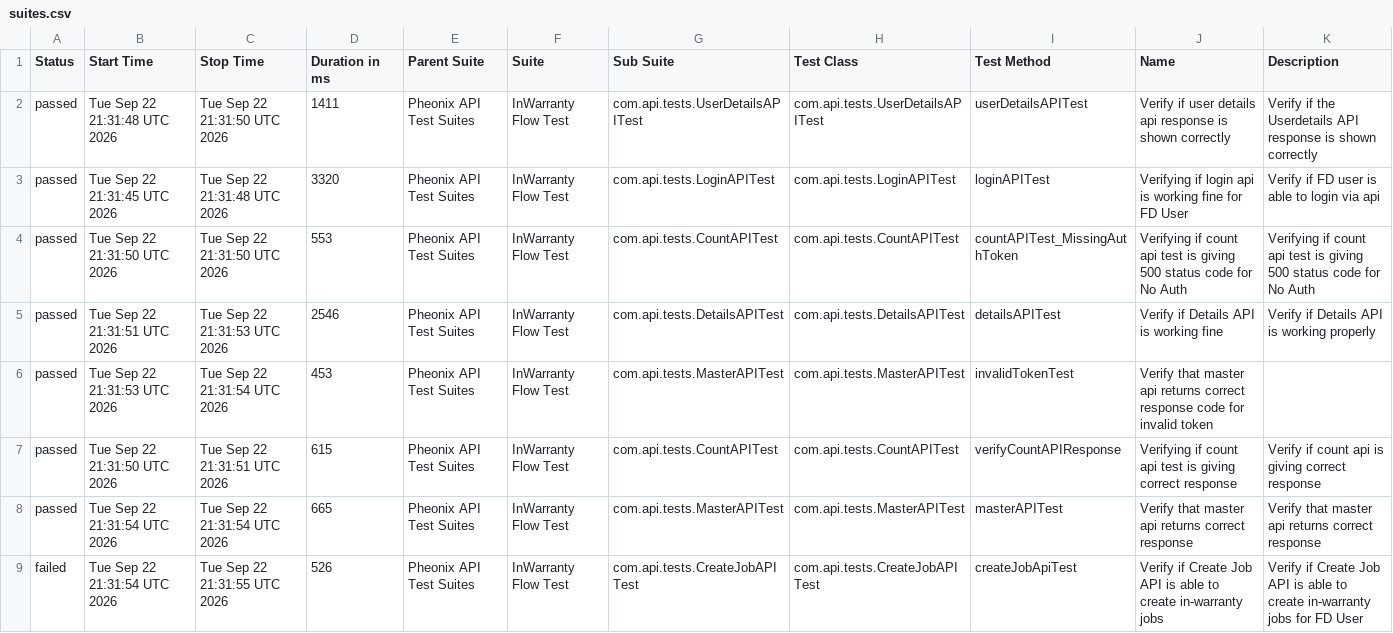
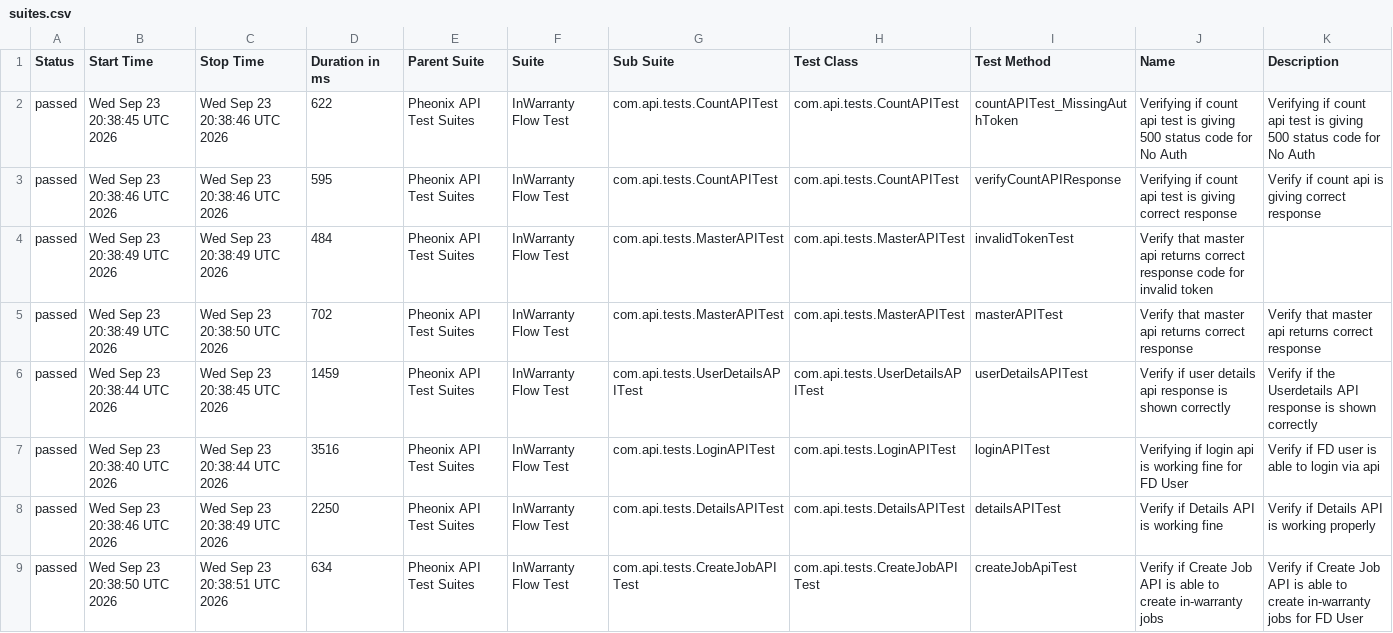
Before and after one commit to kstvds24/Phoenix-TestAutomationFrameWork, a CSV file: data/suites.csv, drawn as a sheet.

```diff
--- a/data/suites.csv
+++ b/data/suites.csv
@@ -1,9 +1,9 @@
 "Status","Start Time","Stop Time","Duration in ms","Parent Suite","Suite","Sub Suite","Test Class","Test Method","Name","Description"
-"passed","Tue Sep 22 21:31:48 UTC 2026","Tue Sep 22 21:31:50 UTC 2026","1411","Pheonix API Test Suites","InWarranty Flow Test","com.api.tests.UserDetailsAPITest","com.api.tests.UserDetailsAPITest","userDetailsAPITest","Verify if user details api response is shown correctly","Verify if the Userdetails API response is shown correctly"
-"passed","Tue Sep 22 21:31:45 UTC 2026","Tue Sep 22 21:31:48 UTC 2026","3320","Pheonix API Test Suites","InWarranty Flow Test","com.api.tests.LoginAPITest","com.api.tests.LoginAPITest","loginAPITest","Verifying if login api is working fine for FD User","Verify if FD user is able to login via api"
-"passed","Tue Sep 22 21:31:50 UTC 2026","Tue Sep 22 21:31:50 UTC 2026","553","Pheonix API Test Suites","InWarranty Flow Test","com.api.tests.CountAPITest","com.api.tests.CountAPITest","countAPITest_MissingAuthToken","Verifying if count api test is giving 500 status code for No Auth","Verifying if count api test is giving 500 status code for No Auth"
-"passed","Tue Sep 22 21:31:51 UTC 2026","Tue Sep 22 21:31:53 UTC 2026","2546","Pheonix API Test Suites","InWarranty Flow Test","com.api.tests.DetailsAPITest","com.api.tests.DetailsAPITest","detailsAPITest","Verify if Details API is working fine","Verify if Details API is working properly"
-"passed","Tue Sep 22 21:31:53 UTC 2026","Tue Sep 22 21:31:54 UTC 2026","453","Pheonix API Test Suites","InWarranty Flow Test","com.api.tests.MasterAPITest","com.api.tests.MasterAPITest","invalidTokenTest","Verify that master api returns correct response code for invalid token",""
-"passed","Tue Sep 22 21:31:50 UTC 2026","Tue Sep 22 21:31:51 UTC 2026","615","Pheonix API Test Suites","InWarranty Flow Test","com.api.tests.CountAPITest","com.api.tests.CountAPITest","verifyCountAPIResponse","Verifying if count api test is giving correct response","Verify if count api is giving correct response"
-"passed","Tue Sep 22 21:31:54 UTC 2026","Tue Sep 22 21:31:54 UTC 2026","665","Pheonix API Test Suites","InWarranty Flow Test","com.api.tests.MasterAPITest","com.api.tests.MasterAPITest","masterAPITest","Verify that master api returns correct response","Verify that master api returns correct response"
-"failed","Tue Sep 22 21:31:54 UTC 2026","Tue Sep 22 21:31:55 UTC 2026","526","Pheonix API Test Suites","InWarranty Flow Test","com.api.tests.CreateJobAPITest","com.api.tests.CreateJobAPITest","createJobApiTest","Verify if Create Job API is able to create in-warranty jobs","Verify if Create Job API is able to create in-warranty jobs for FD User"
+"passed","Wed Sep 23 20:38:45 UTC 2026","Wed Sep 23 20:38:46 UTC 2026","622","Pheonix API Test Suites","InWarranty Flow Test","com.api.tests.CountAPITest","com.api.tests.CountAPITest","countAPITest_MissingAuthToken","Verifying if count api test is giving 500 status code for No Auth","Verifying if count api test is giving 500 status code for No Auth"
+"passed","Wed Sep 23 20:38:46 UTC 2026","Wed Sep 23 20:38:46 UTC 2026","595","Pheonix API Test Suites","InWarranty Flow Test","com.api.tests.CountAPITest","com.api.tests.CountAPITest","verifyCountAPIResponse","Verifying if count api test is giving correct response","Verify if count api is giving correct response"
+"passed","Wed Sep 23 20:38:49 UTC 2026","Wed Sep 23 20:38:49 UTC 2026","484","Pheonix API Test Suites","InWarranty Flow Test","com.api.tests.MasterAPITest","com.api.tests.MasterAPITest","invalidTokenTest","Verify that master api returns correct response code for invalid token",""
+"passed","Wed Sep 23 20:38:49 UTC 2026","Wed Sep 23 20:38:50 UTC 2026","702","Pheonix API Test Suites","InWarranty Flow Test","com.api.tests.MasterAPITest","com.api.tests.MasterAPITest","masterAPITest","Verify that master api returns correct response","Verify that master api returns correct response"
+"passed","Wed Sep 23 20:38:44 UTC 2026","Wed Sep 23 20:38:45 UTC 2026","1459","Pheonix API Test Suites","InWarranty Flow Test","com.api.tests.UserDetailsAPITest","com.api.tests.UserDetailsAPITest","userDetailsAPITest","Verify if user details api response is shown correctly","Verify if the Userdetails API response is shown correctly"
+"passed","Wed Sep 23 20:38:40 UTC 2026","Wed Sep 23 20:38:44 UTC 2026","3516","Pheonix API Test Suites","InWarranty Flow Test","com.api.tests.LoginAPITest","com.api.tests.LoginAPITest","loginAPITest","Verifying if login api is working fine for FD User","Verify if FD user is able to login via api"
+"passed","Wed Sep 23 20:38:46 UTC 2026","Wed Sep 23 20:38:49 UTC 2026","2250","Pheonix API Test Suites","InWarranty Flow Test","com.api.tests.DetailsAPITest","com.api.tests.DetailsAPITest","detailsAPITest","Verify if Details API is working fine","Verify if Details API is working properly"
+"passed","Wed Sep 23 20:38:50 UTC 2026","Wed Sep 23 20:38:51 UTC 2026","634","Pheonix API Test Suites","InWarranty Flow Test","com.api.tests.CreateJobAPITest","com.api.tests.CreateJobAPITest","createJobApiTest","Verify if Create Job API is able to create in-warranty jobs","Verify if Create Job API is able to create in-warranty jobs for FD User"
```
Also changed, not shown: data/behaviors.csv, 58 other files.
